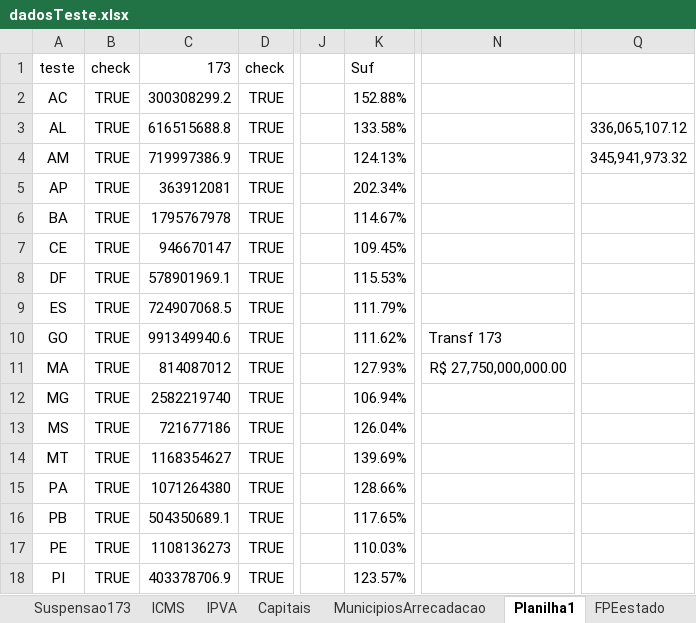
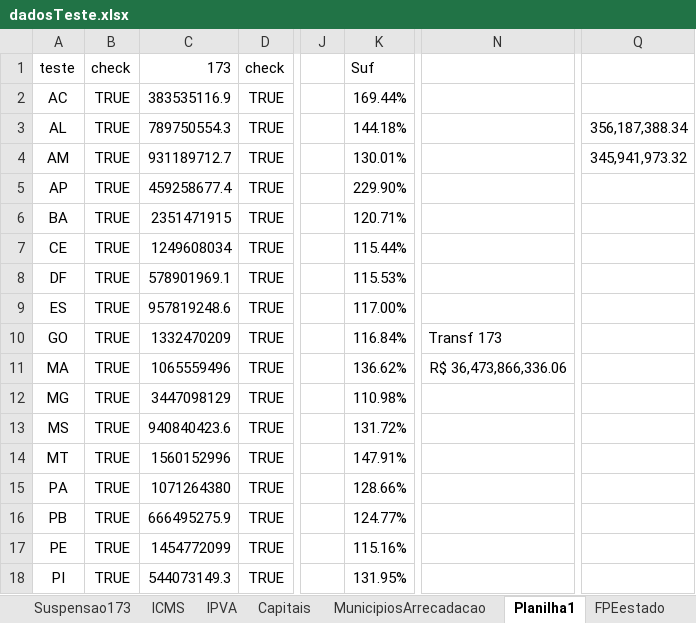
Before and after one commit to frsegundo/monitora-suporte-federativo, an Excel workbook: dadosTeste.xlsx, sheet Planilha1, drawn as a sheet; only a part is shown, gaps mark what is left out; values as stored, in another font and other column widths than the file's, no borders; the diff covers the shown part only; the diff names each change by its address in the sheet, - before the commit and + after, or states it on an @@ line.

```diff
--- a/dadosTeste.xlsx (sheet Planilha1)
+++ b/dadosTeste.xlsx (sheet Planilha1)
-C2 (173): 300308299.2
+C2 (173): 383535116.9
-K2 (Suf): 152.88%
+K2 (Suf): 169.44%
-C3 (173): 616515688.8
+C3 (173): 789750554.3
-K3 (Suf): 133.58%
+K3 (Suf): 144.18%
-Q3: 336,065,107.12
+Q3: 356,187,388.34
-C4 (173): 719997386.9
+C4 (173): 931189712.7
-K4 (Suf): 124.13%
+K4 (Suf): 130.01%
-C5 (173): 363912081
+C5 (173): 459258677.4
-K5 (Suf): 202.34%
+K5 (Suf): 229.90%
-C6 (173): 1795767978
+C6 (173): 2351471915
-K6 (Suf): 114.67%
+K6 (Suf): 120.71%
-C7 (173): 946670147
+C7 (173): 1249608034
-K7 (Suf): 109.45%
+K7 (Suf): 115.44%
-C9 (173): 724907068.5
+C9 (173): 957819248.6
-K9 (Suf): 111.79%
+K9 (Suf): 117.00%
-C10 (173): 991349940.6
+C10 (173): 1332470209
-K10 (Suf): 111.62%
+K10 (Suf): 116.84%
-C11 (173): 814087012
+C11 (173): 1065559496
-K11 (Suf): 127.93%
+K11 (Suf): 136.62%
-N11: R$ 27,750,000,000.00
+N11: R$ 36,473,866,336.06
-C12 (173): 2582219740
+C12 (173): 3447098129
-K12 (Suf): 106.94%
+K12 (Suf): 110.98%
-C13 (173): 721677186
+C13 (173): 940840423.6
-K13 (Suf): 126.04%
+K13 (Suf): 131.72%
-C14 (173): 1168354627
+C14 (173): 1560152996
-K14 (Suf): 139.69%
+K14 (Suf): 147.91%
-C16 (173): 504350689.1
+C16 (173): 666495275.9
-K16 (Suf): 117.65%
+K16 (Suf): 124.77%
-C17 (173): 1108136273
+C17 (173): 1454772099
-K17 (Suf): 110.03%
+K17 (Suf): 115.16%
-C18 (173): 403378706.9
+C18 (173): 544073149.3
-K18 (Suf): 123.57%
+K18 (Suf): 131.95%
```
Also changed, not shown: 2 added rows, 2 removed rows and 48 edited cells elsewhere in this sheet, sheet Compilado, sheet ICMS, sheet MP938 Estados, sheet IPVA, sheet Recursos173, sheet Suspensao173, formulas that keep their value.
